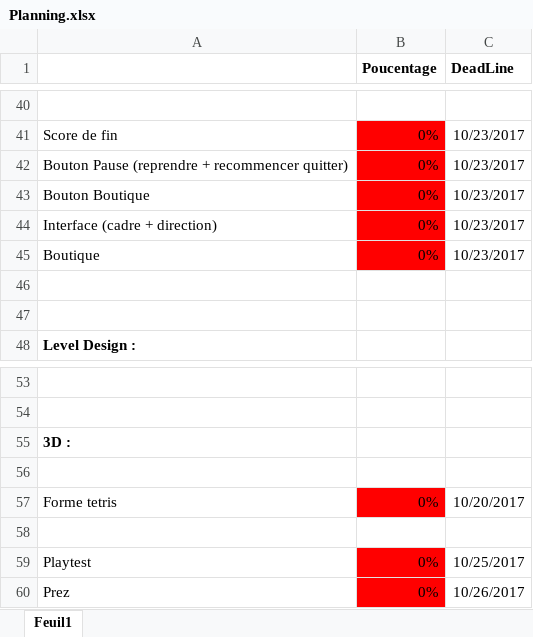
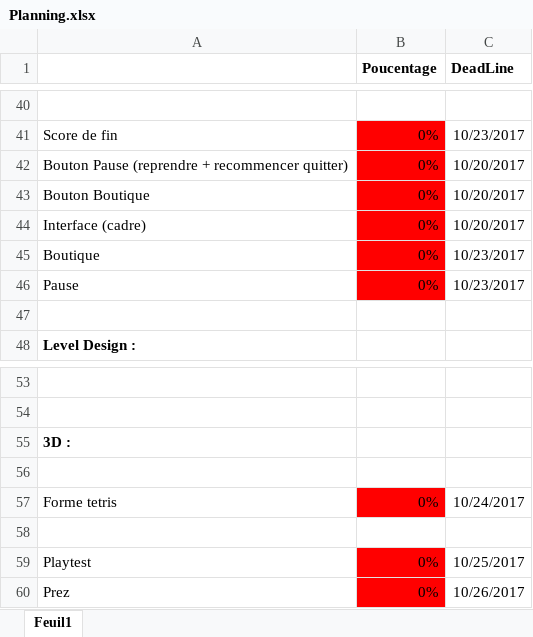
Before and after one commit to psyko33/tetrislike, an Excel workbook: Docs/Planning.xlsx, sheet Feuil1, drawn as a sheet; only a part is shown, gaps mark what is left out; values as stored, in another font and other column widths than the file's, no borders; the diff names each change by its address in the sheet, - before the commit and + after, or states it on an @@ line.

Commit message:
actu planning

```diff
--- a/Docs/Planning.xlsx (sheet Feuil1)
+++ b/Docs/Planning.xlsx (sheet Feuil1)
-C42:C44 (DeadLine): 10/23/2017
+C42:C44 (DeadLine): 10/20/2017
-A44: Interface (cadre + direction)
+A44: Interface (cadre)
-row 46: (empty)
+row 46: Pause | 0% | 10/23/2017
-B46 fill: none
+B46 fill: #FF0000
-C57 (DeadLine): 10/20/2017
+C57 (DeadLine): 10/24/2017
```
